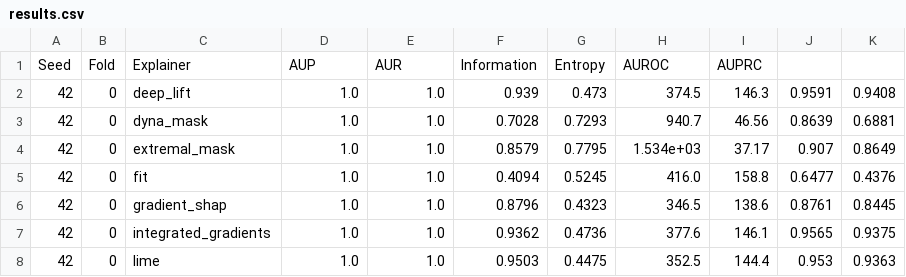
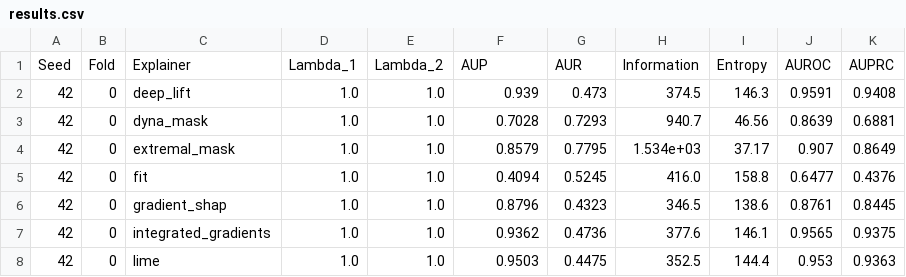
Before and after one commit to josephenguehard/time_interpret, a CSV file: experiments/hmm/results.csv, drawn as a sheet; only a part is shown.

Commit message:
Add lambda in results

```diff
--- a/experiments/hmm/results.csv
+++ b/experiments/hmm/results.csv
@@ -1,2 +1,2 @@
-Seed,Fold,Explainer,AUP,AUR,Information,Entropy,AUROC,AUPRC
+Seed,Fold,Explainer,Lambda_1,Lambda_2,AUP,AUR,Information,Entropy,AUROC,AUPRC
 42,0,deep_lift,1.0,1.0,0.939,0.473,374.5,146.3,0.9591,0.9408
```
